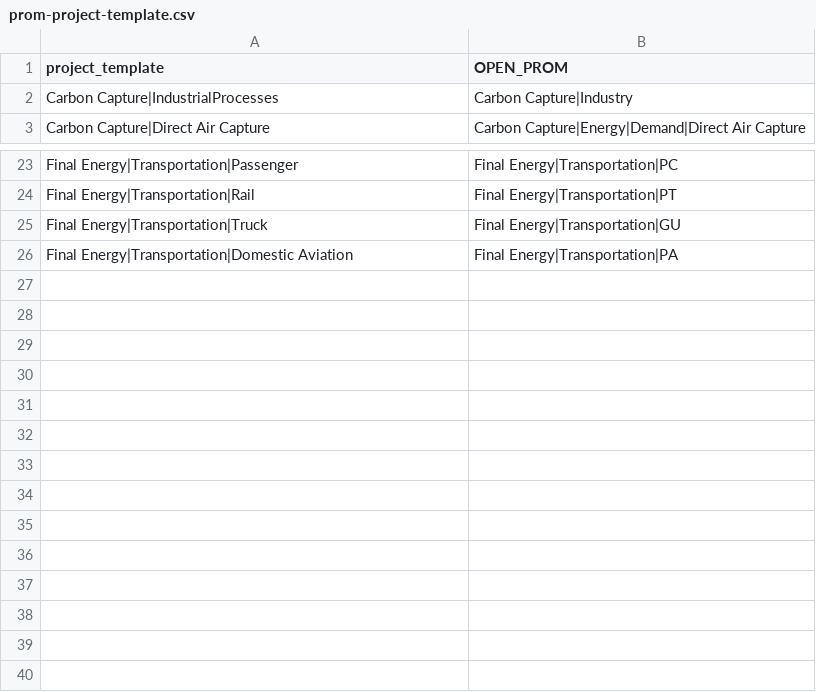
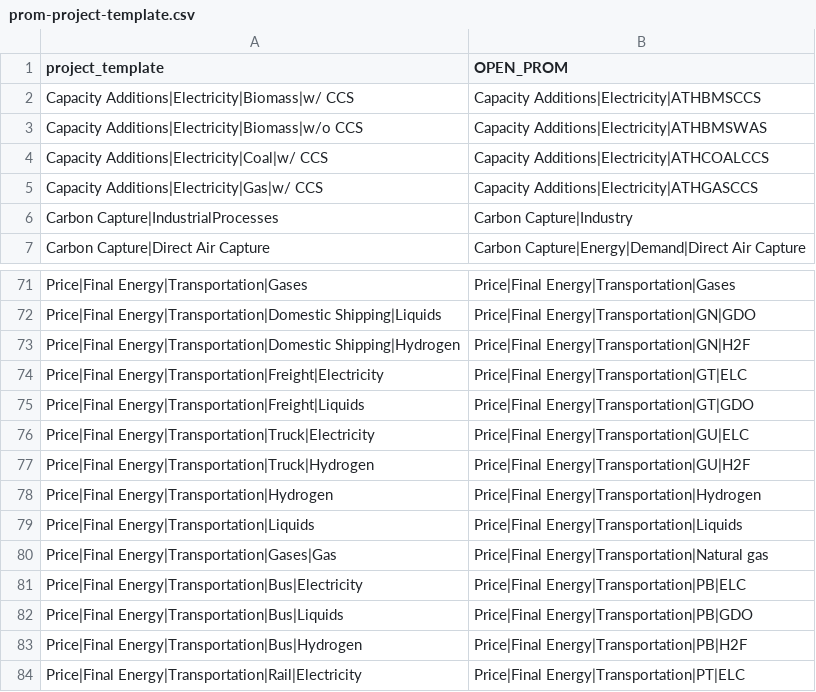
Before and after one commit to e3modelling/postprom, a CSV file: inst/extdata/prom-project-template.csv, drawn as a sheet; only a part is shown, gaps mark what is left out; removed rows and columns are numbered as before the commit, all else as after; the diff covers the shown part only; the diff names each change by its address in the sheet, - before the commit and + after, or states it on an @@ line.

Commit message:
Updates in project output

```diff
--- a/inst/extdata/prom-project-template.csv
+++ b/inst/extdata/prom-project-template.csv
+row 2: Capacity Additions|Electricity|Biomass|w/ CCS | Capacity Additions|Electricity|ATHBMSCCS
+row 3: Capacity Additions|Electricity|Biomass|w/o CCS | Capacity Additions|Electricity|ATHBMSWAS
+row 4: Capacity Additions|Electricity|Coal|w/ CCS | Capacity Additions|Electricity|ATHCOALCCS
+row 5: Capacity Additions|Electricity|Gas|w/ CCS | Capacity Additions|Electricity|ATHGASCCS
-A71 (project_template): Final Energy|Transportation|Passenger
+A71 (project_template): Price|Final Energy|Transportation|Gases
-B71 (OPEN_PROM): Final Energy|Transportation|PC
+B71 (OPEN_PROM): Price|Final Energy|Transportation|Gases
-row 24: Final Energy|Transportation|Rail | Final Energy|Transportation|PT
-row 25: Final Energy|Transportation|Truck | Final Energy|Transportation|GU
-row 26: Final Energy|Transportation|Domestic Aviation | Final Energy|Transportation|PA
+row 72: Price|Final Energy|Transportation|Domestic Shipping|Liquids | Price|Final Energy|Transportation|GN|GDO
+row 73: Price|Final Energy|Transportation|Domestic Shipping|Hydrogen | Price|Final Energy|Transportation|GN|H2F
+row 74: Price|Final Energy|Transportation|Freight|Electricity | Price|Final Energy|Transportation|GT|ELC
+row 75: Price|Final Energy|Transportation|Freight|Liquids | Price|Final Energy|Transportation|GT|GDO
+row 76: Price|Final Energy|Transportation|Truck|Electricity | Price|Final Energy|Transportation|GU|ELC
+row 77: Price|Final Energy|Transportation|Truck|Hydrogen | Price|Final Energy|Transportation|GU|H2F
+row 78: Price|Final Energy|Transportation|Hydrogen | Price|Final Energy|Transportation|Hydrogen
+row 79: Price|Final Energy|Transportation|Liquids | Price|Final Energy|Transportation|Liquids
+row 80: Price|Final Energy|Transportation|Gases|Gas | Price|Final Energy|Transportation|Natural gas
+row 81: Price|Final Energy|Transportation|Bus|Electricity | Price|Final Energy|Transportation|PB|ELC
+row 82: Price|Final Energy|Transportation|Bus|Liquids | Price|Final Energy|Transportation|PB|GDO
+row 83: Price|Final Energy|Transportation|Bus|Hydrogen | Price|Final Energy|Transportation|PB|H2F
+row 84: Price|Final Energy|Transportation|Rail|Electricity | Price|Final Energy|Transportation|PT|ELC
```
Also changed, not shown: 57 added rows and 13 removed rows elsewhere in this file, 1 other file.
